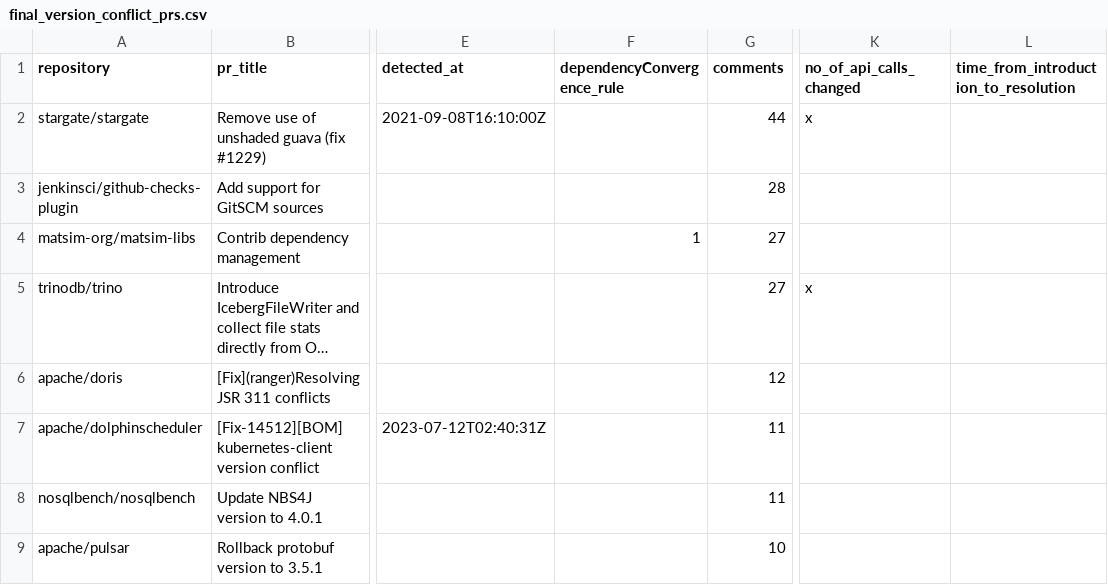
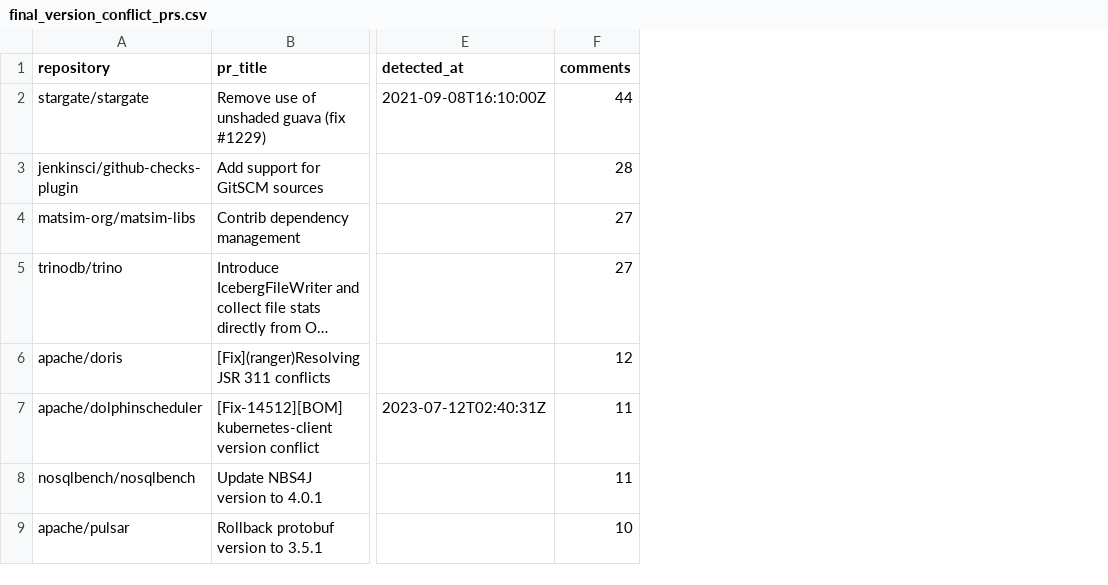
Before and after one commit to VladM13/maven-repo-miner, a CSV file: data/final_version_conflict_prs.csv, drawn as a sheet; only a part is shown, gaps mark what is left out; long unchanged cells end in …; the diff covers the shown part only; the diff names each change by its address in the sheet, - before the commit and + after, or states it on an @@ line.

Commit message:
RQ1: add 2 linked issues

```diff
--- a/data/final_version_conflict_prs.csv
+++ b/data/final_version_conflict_prs.csv
-column F (dependencyConvergence_rule), row 4: 1
-column K (no_of_api_calls_changed), rows 2-5: x |  |  | x
-column L, row 1: time_from_introduction_to_resolution
```
Also changed, not shown: 5 edited cells elsewhere in this file, 4 other files.
